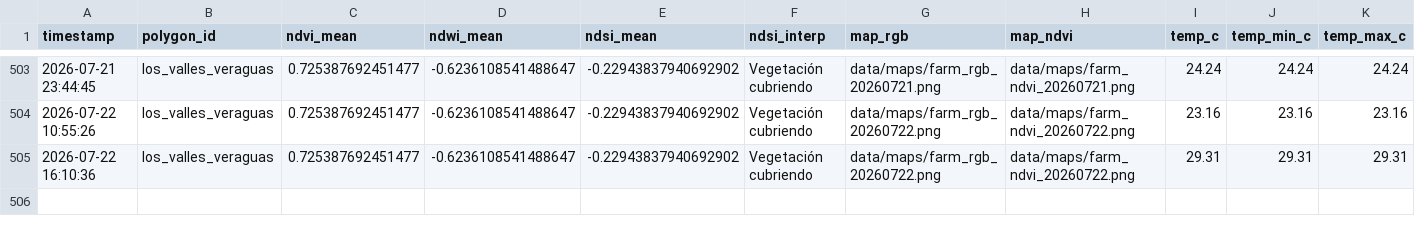
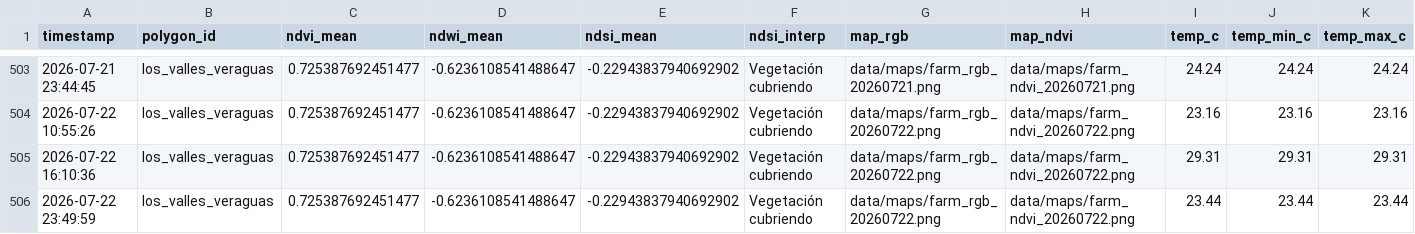
Before and after one commit to axiot9b/agromonitor, a CSV file: data/copernicus_history.csv, drawn as a sheet; only a part is shown, gaps mark what is left out; rows hold the shown columns only; the diff names each change by its address in the sheet, - before the commit and + after, or states it on an @@ line.

Commit message:
Auto: Update Copernicus data and maps [skip ci]

```diff
--- a/data/copernicus_history.csv
+++ b/data/copernicus_history.csv
+row 506: 2026-07-22 23:49:59 | los_valles_veraguas | 0.725387692451477 | -0.6236108541488647 | -0.22943837940692902 | Vegetación cubriendo | data/maps/farm_rgb_20260722.png | data/maps/farm_ndvi_20260722.png | 23.44 | 23.44 | 23.44
```
Also changed, not shown: 1 other file.
